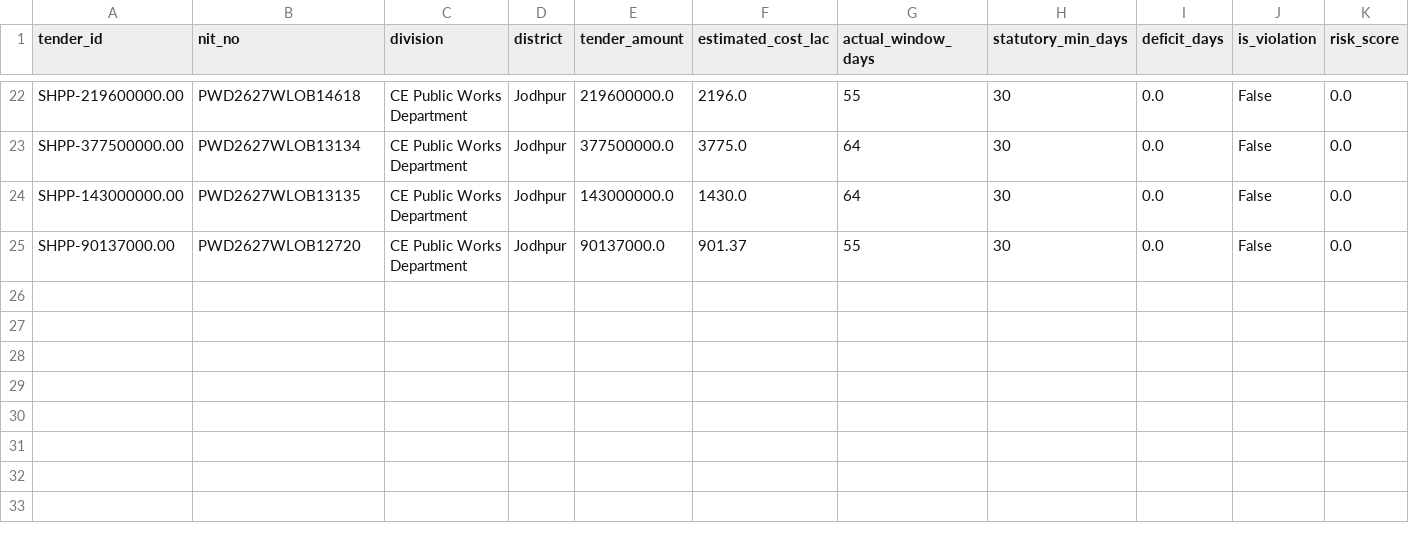
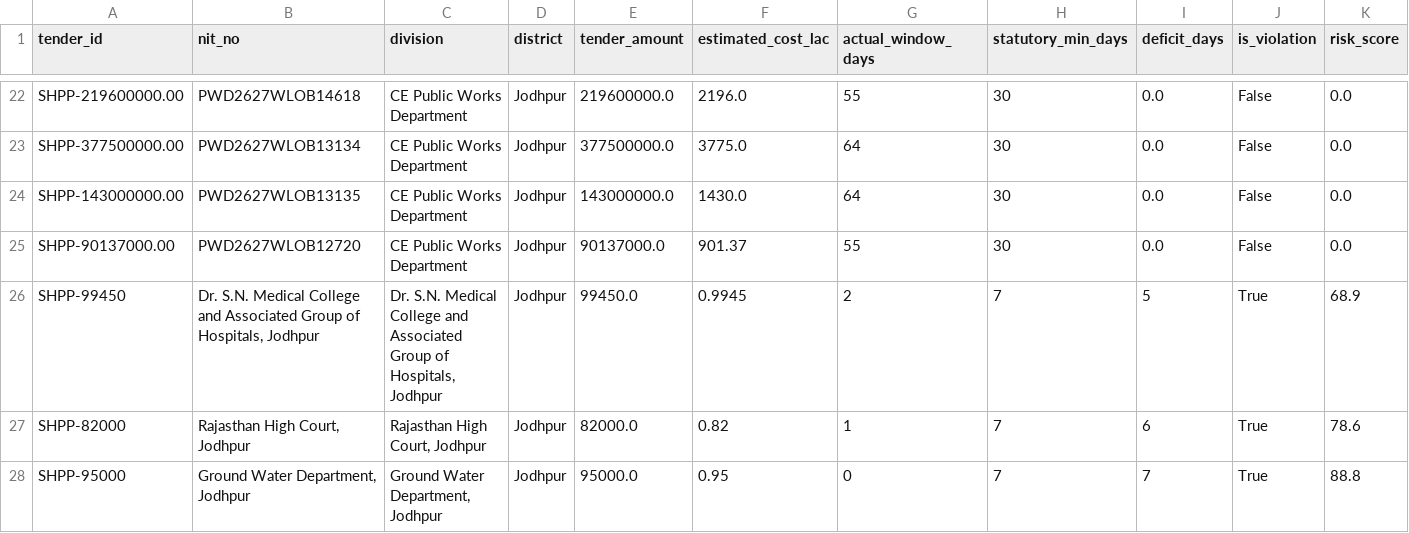
Before and after one commit to WEB-DEVELOPER61/raj-truth-procurement-web, a CSV file: data/districts/jodhpur.csv, drawn as a sheet; only a part is shown, gaps mark what is left out; the diff names each change by its address in the sheet, - before the commit and + after, or states it on an @@ line.

```diff
--- a/data/districts/jodhpur.csv
+++ b/data/districts/jodhpur.csv
+row 26: SHPP-99450 | Dr. S.N. Medical College and Associated Group of Hospitals, Jodhpur | Dr. S.N. Medical College and Associated Group of Hospitals, Jodhpur | Jodhpur | 99450.0 | 0.9945 | 2 | 7 | 5 | True | 68.9
+row 27: SHPP-82000 | Rajasthan High Court, Jodhpur | Rajasthan High Court, Jodhpur | Jodhpur | 82000.0 | 0.82 | 1 | 7 | 6 | True | 78.6
+row 28: SHPP-95000 | Ground Water Department, Jodhpur | Ground Water Department, Jodhpur | Jodhpur | 95000.0 | 0.95 | 0 | 7 | 7 | True | 88.8
```
Also changed, not shown: data/districts/ajmer.csv, data/districts/bikaner.csv, 10 other files.
